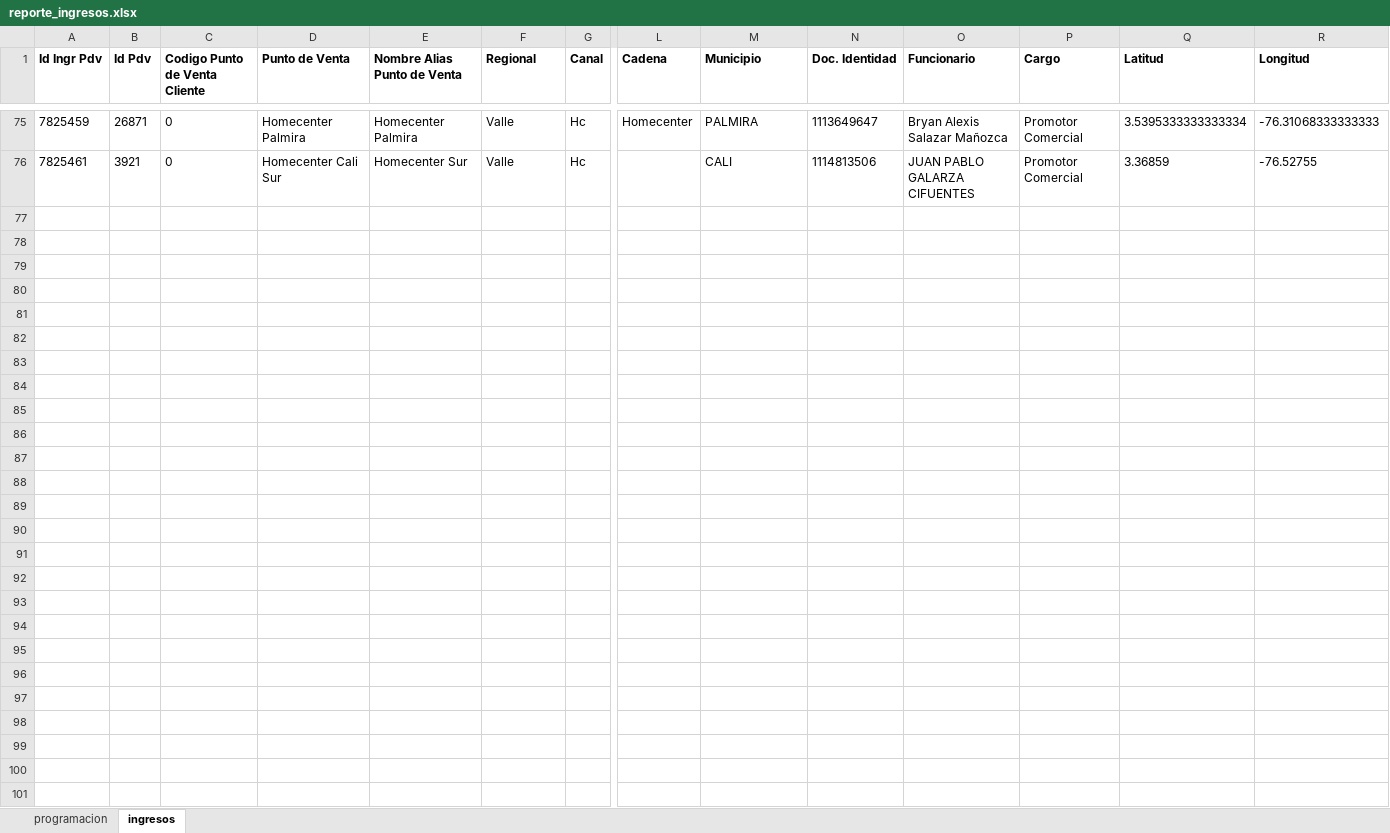
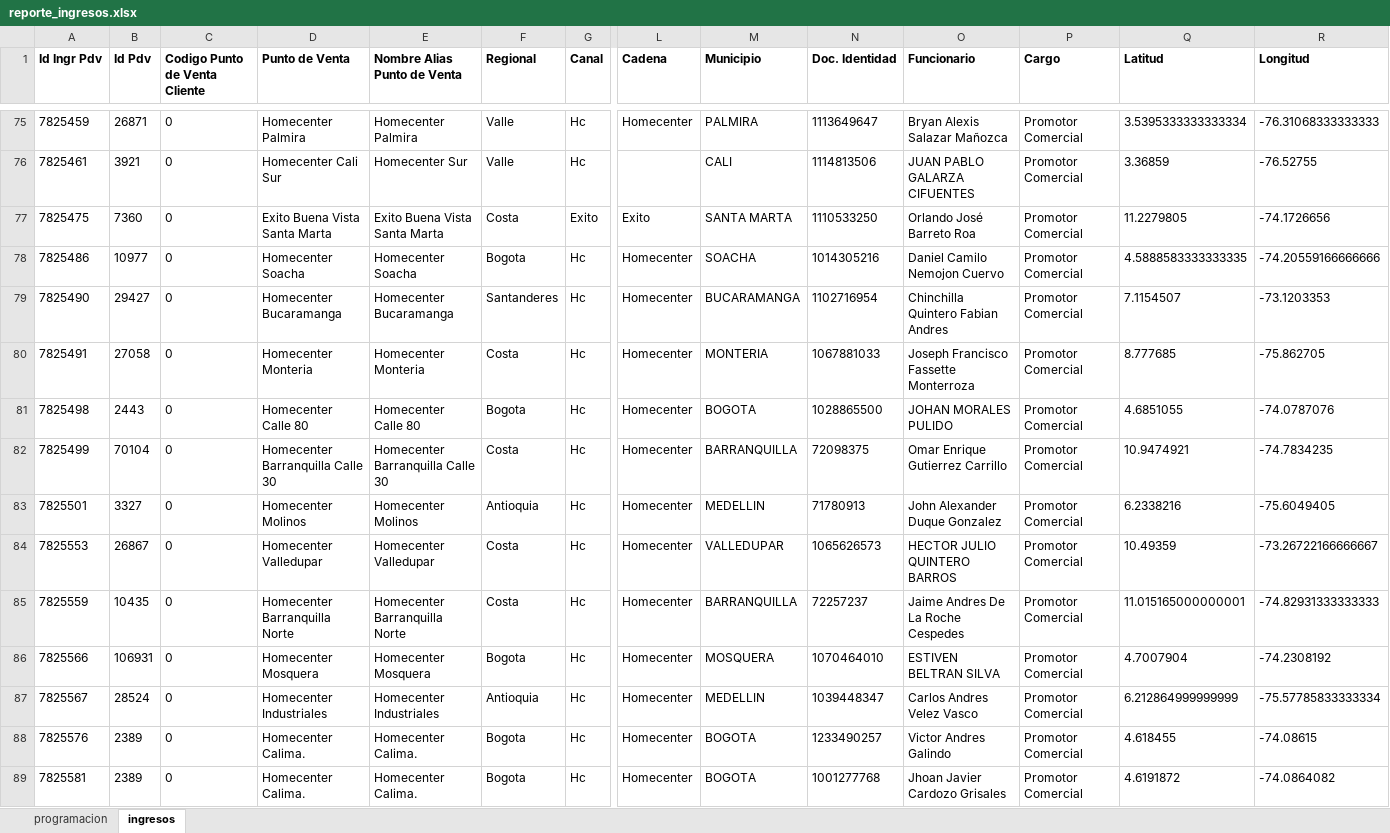
Before and after one commit to johangarzon19/monitor-ingresos, an Excel workbook: data/reporte_ingresos.xlsx, sheet ingresos, drawn as a sheet; only a part is shown, gaps mark what is left out; values as stored, in another font and other column widths than the file's, no borders; rows hold the shown columns only; the diff names each change by its address in the sheet, - before the commit and + after, or states it on an @@ line.

Commit message:
Actualizar datos de ingresos

```diff
--- a/data/reporte_ingresos.xlsx (sheet ingresos)
+++ b/data/reporte_ingresos.xlsx (sheet ingresos)
+row 77: 7825475 | 7360 | 0 | Exito Buena Vista Santa Marta | Exito Buena Vista Santa Marta | Costa | Exito | Exito | SANTA MARTA | 1110533250 | Orlando José Barreto Roa | Promotor Comercial | 11.2279805 | -74.1726656
+row 78: 7825486 | 10977 | 0 | Homecenter Soacha | Homecenter Soacha | Bogota | Hc | Homecenter | SOACHA | 1014305216 | Daniel Camilo Nemojon Cuervo | Promotor Comercial | 4.5888583333333335 | -74.20559166666666
+row 79: 7825490 | 29427 | 0 | Homecenter Bucaramanga | Homecenter Bucaramanga | Santanderes | Hc | Homecenter | BUCARAMANGA | 1102716954 | Chinchilla Quintero Fabian Andres | Promotor Comercial | 7.1154507 | -73.1203353
+row 80: 7825491 | 27058 | 0 | Homecenter Monteria | Homecenter Monteria | Costa | Hc | Homecenter | MONTERIA | 1067881033 | Joseph Francisco Fassette Monterroza | Promotor Comercial | 8.777685 | -75.862705
+row 81: 7825498 | 2443 | 0 | Homecenter Calle 80 | Homecenter Calle 80 | Bogota | Hc | Homecenter | BOGOTA | 1028865500 | JOHAN MORALES PULIDO | Promotor Comercial | 4.6851055 | -74.0787076
+row 82: 7825499 | 70104 | 0 | Homecenter Barranquilla Calle 30 | Homecenter Barranquilla Calle 30 | Costa | Hc | Homecenter | BARRANQUILLA | 72098375 | Omar Enrique Gutierrez Carrillo | Promotor Comercial | 10.9474921 | -74.7834235
+row 83: 7825501 | 3327 | 0 | Homecenter Molinos | Homecenter Molinos | Antioquia | Hc | Homecenter | MEDELLIN | 71780913 | John Alexander Duque Gonzalez | Promotor Comercial | 6.2338216 | -75.6049405
+row 84: 7825553 | 26867 | 0 | Homecenter Valledupar | Homecenter Valledupar | Costa | Hc | Homecenter | VALLEDUPAR | 1065626573 | HECTOR JULIO QUINTERO BARROS | Promotor Comercial | 10.49359 | -73.26722166666667
+row 85: 7825559 | 10435 | 0 | Homecenter Barranquilla Norte | Homecenter Barranquilla Norte | Costa | Hc | Homecenter | BARRANQUILLA | 72257237 | Jaime Andres De La Roche Cespedes | Promotor Comercial | 11.015165000000001 | -74.82931333333333
+row 86: 7825566 | 106931 | 0 | Homecenter Mosquera | Homecenter Mosquera | Bogota | Hc | Homecenter | MOSQUERA | 1070464010 | ESTIVEN BELTRAN SILVA | Promotor Comercial | 4.7007904 | -74.2308192
+row 87: 7825567 | 28524 | 0 | Homecenter Industriales | Homecenter Industriales | Antioquia | Hc | Homecenter | MEDELLIN | 1039448347 | Carlos Andres Velez Vasco | Promotor Comercial | 6.212864999999999 | -75.57785833333334
+row 88: 7825576 | 2389 | 0 | Homecenter Calima. | Homecenter Calima. | Bogota | Hc | Homecenter | BOGOTA | 1233490257 | Victor Andres Galindo | Promotor Comercial | 4.618455 | -74.08615
+row 89: 7825581 | 2389 | 0 | Homecenter Calima. | Homecenter Calima. | Bogota | Hc | Homecenter | BOGOTA | 1001277768 | Jhoan Javier Cardozo Grisales | Promotor Comercial | 4.6191872 | -74.0864082
```
